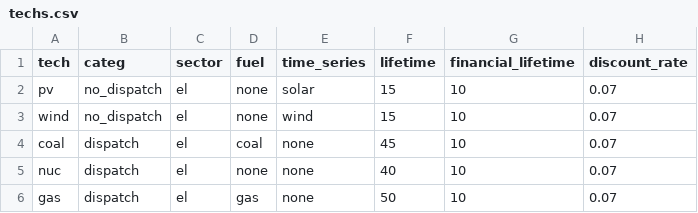
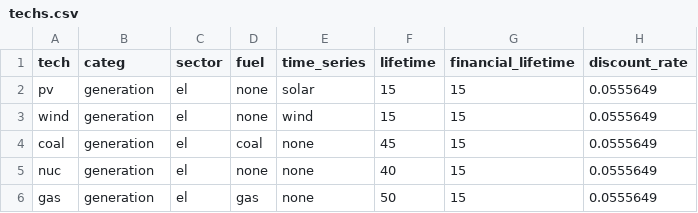
Before and after one commit to holgerteichgraeber/TimeSeriesClustering.jl, a CSV file: data/CEP/TX_1/techs.csv, drawn as a sheet.

```diff
--- a/data/CEP/TX_1/techs.csv
+++ b/data/CEP/TX_1/techs.csv
@@ -1,6 +1,6 @@
 tech,categ,sector,fuel,time_series,lifetime,financial_lifetime,discount_rate
-pv,no_dispatch,el,none,solar,15,10,0.07
-wind,no_dispatch,el,none,wind,15,10,0.07
-coal,dispatch,el,coal,none,45,10,0.07
-nuc,dispatch,el,none,none,40,10,0.07
-gas,dispatch,el,gas,none,50,10,0.07
+pv,generation,el,none,solar,15,15,0.0555649
+wind,generation,el,none,wind,15,15,0.0555649
+coal,generation,el,coal,none,45,15,0.0555649
+nuc,generation,el,none,none,40,15,0.0555649
+gas,generation,el,gas,none,50,15,0.0555649
```
Also changed, not shown: data/CEP/GER_1/techs.csv, data/CEP/GER_18/techs.csv, 8 other files.
